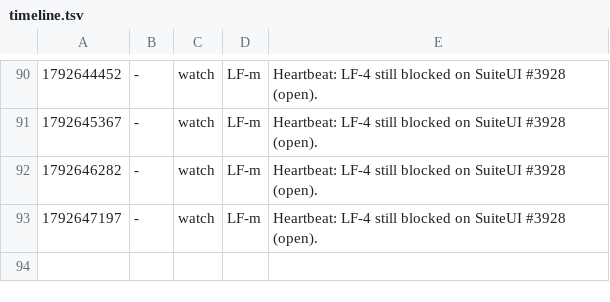
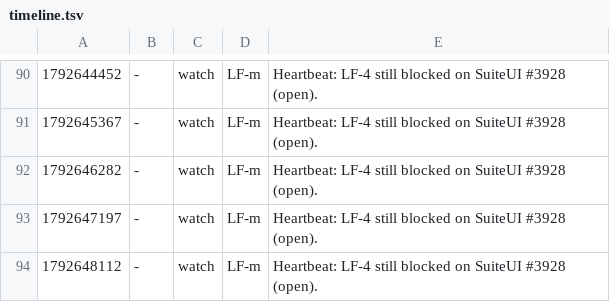
Before and after one commit to qbtrix/creative-apps, a TSV file: docs/leads/library-file-flow/timeline.tsv, drawn as a sheet; only a part is shown, gaps mark what is left out; the diff names each change by its address in the sheet, - before the commit and + after, or states it on an @@ line.

Commit message:
docs(leads): library-file-flow record, 2026-10-22T05:48Z

```diff
--- a/docs/leads/library-file-flow/timeline.tsv
+++ b/docs/leads/library-file-flow/timeline.tsv
+row 94: 1792648112 | - | watch | LF-m | Heartbeat: LF-4 still blocked on SuiteUI #3928 (open).
```
Also changed, not shown: 1 other file.
